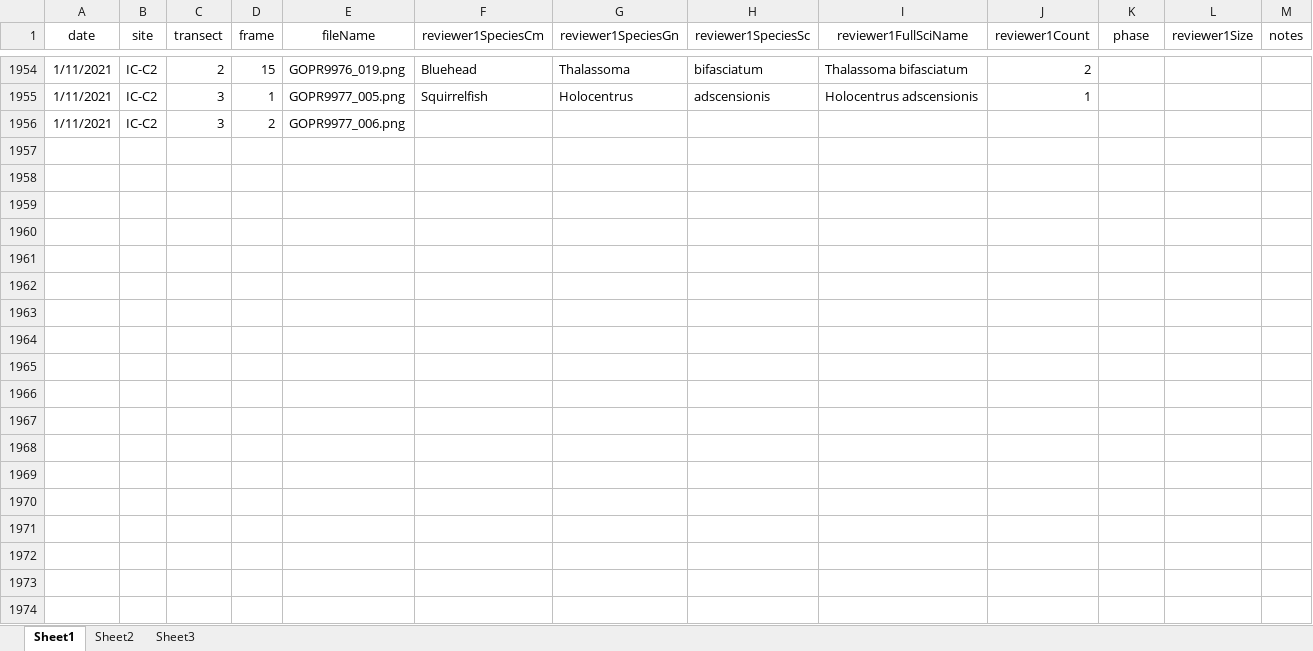
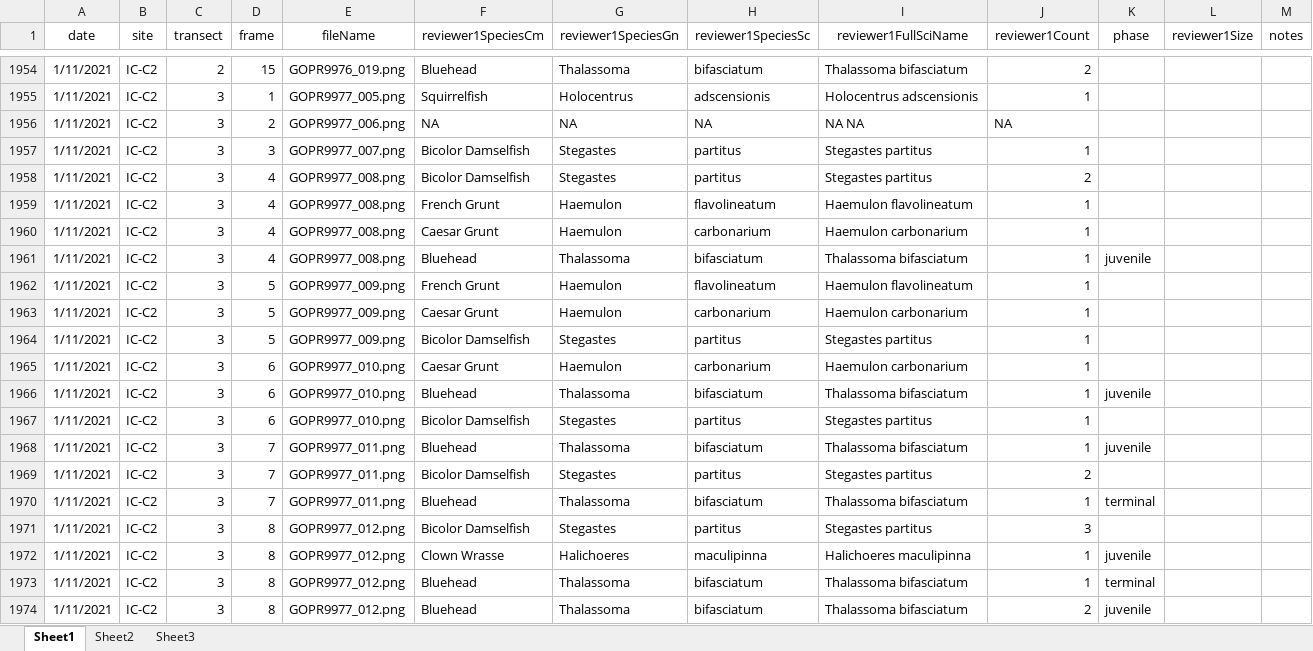
Before and after one commit to icombs2017/photogrammetryNOAA, an Excel workbook: fishSurveys/data/fishSurveyData.xlsx, sheet Sheet1, drawn as a sheet; only a part is shown, gaps mark what is left out; values as stored, in another font and other column widths than the file's, no borders; rows hold the shown columns only; the diff covers the shown part only; the diff names each change by its address in the sheet, - before the commit and + after, or states it on an @@ line.

Commit message:
Update fishSurveyData.xlsx

```diff
--- a/fishSurveys/data/fishSurveyData.xlsx (sheet Sheet1)
+++ b/fishSurveys/data/fishSurveyData.xlsx (sheet Sheet1)
-F1956 (reviewer1SpeciesCm): (empty)
+F1956 (reviewer1SpeciesCm): NA
-G1956 (reviewer1SpeciesGn): (empty)
+G1956 (reviewer1SpeciesGn): NA
-H1956 (reviewer1SpeciesSc): (empty)
+H1956 (reviewer1SpeciesSc): NA
-I1956 (reviewer1FullSciName): (empty)
+I1956 (reviewer1FullSciName): NA NA
-J1956 (reviewer1Count): (empty)
+J1956 (reviewer1Count): NA
+row 1957: 1/11/2021 | IC-C2 | 3 | 3 | GOPR9977_007.png | Bicolor Damselfish | Stegastes | partitus | Stegastes partitus | 1
+row 1958: 1/11/2021 | IC-C2 | 3 | 4 | GOPR9977_008.png | Bicolor Damselfish | Stegastes | partitus | Stegastes partitus | 2
+row 1959: 1/11/2021 | IC-C2 | 3 | 4 | GOPR9977_008.png | French Grunt | Haemulon | flavolineatum | Haemulon flavolineatum | 1
+row 1960: 1/11/2021 | IC-C2 | 3 | 4 | GOPR9977_008.png | Caesar Grunt | Haemulon | carbonarium | Haemulon carbonarium | 1
+row 1961: 1/11/2021 | IC-C2 | 3 | 4 | GOPR9977_008.png | Bluehead | Thalassoma | bifasciatum | Thalassoma bifasciatum | 1 | juvenile
+row 1962: 1/11/2021 | IC-C2 | 3 | 5 | GOPR9977_009.png | French Grunt | Haemulon | flavolineatum | Haemulon flavolineatum | 1
+row 1963: 1/11/2021 | IC-C2 | 3 | 5 | GOPR9977_009.png | Caesar Grunt | Haemulon | carbonarium | Haemulon carbonarium | 1
+row 1964: 1/11/2021 | IC-C2 | 3 | 5 | GOPR9977_009.png | Bicolor Damselfish | Stegastes | partitus | Stegastes partitus | 1
+row 1965: 1/11/2021 | IC-C2 | 3 | 6 | GOPR9977_010.png | Caesar Grunt | Haemulon | carbonarium | Haemulon carbonarium | 1
+row 1966: 1/11/2021 | IC-C2 | 3 | 6 | GOPR9977_010.png | Bluehead | Thalassoma | bifasciatum | Thalassoma bifasciatum | 1 | juvenile
+row 1967: 1/11/2021 | IC-C2 | 3 | 6 | GOPR9977_010.png | Bicolor Damselfish | Stegastes | partitus | Stegastes partitus | 1
+row 1968: 1/11/2021 | IC-C2 | 3 | 7 | GOPR9977_011.png | Bluehead | Thalassoma | bifasciatum | Thalassoma bifasciatum | 1 | juvenile
+row 1969: 1/11/2021 | IC-C2 | 3 | 7 | GOPR9977_011.png | Bicolor Damselfish | Stegastes | partitus | Stegastes partitus | 2
+row 1970: 1/11/2021 | IC-C2 | 3 | 7 | GOPR9977_011.png | Bluehead | Thalassoma | bifasciatum | Thalassoma bifasciatum | 1 | terminal
+row 1971: 1/11/2021 | IC-C2 | 3 | 8 | GOPR9977_012.png | Bicolor Damselfish | Stegastes | partitus | Stegastes partitus | 3
+row 1972: 1/11/2021 | IC-C2 | 3 | 8 | GOPR9977_012.png | Clown Wrasse | Halichoeres | maculipinna | Halichoeres maculipinna | 1 | juvenile
+row 1973: 1/11/2021 | IC-C2 | 3 | 8 | GOPR9977_012.png | Bluehead | Thalassoma | bifasciatum | Thalassoma bifasciatum | 1 | terminal
+row 1974: 1/11/2021 | IC-C2 | 3 | 8 | GOPR9977_012.png | Bluehead | Thalassoma | bifasciatum | Thalassoma bifasciatum | 2 | juvenile
```
Also changed, not shown: 14 added rows elsewhere in this sheet.
